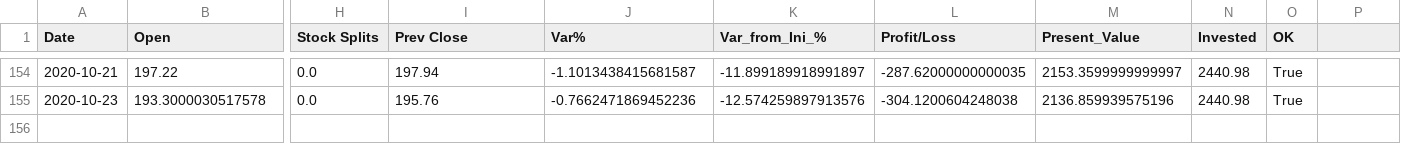
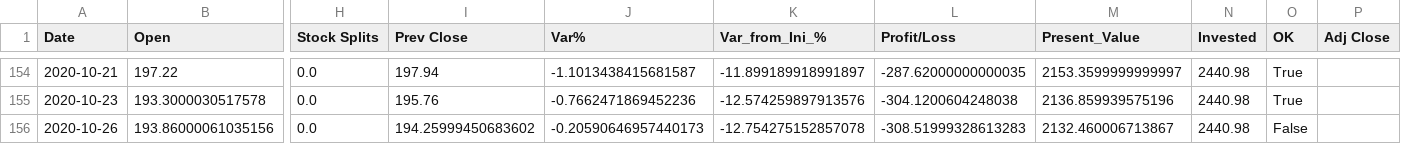
Before and after one commit to Alfre2000/PortfolioManager, a CSV file: ETFs/CSEMUS.MI-1.csv, drawn as a sheet; only a part is shown, gaps mark what is left out; rows hold the shown columns only; the diff names each change by its address in the sheet, - before the commit and + after, or states it on an @@ line.

```diff
--- a/ETFs/CSEMUS.MI-1.csv
+++ b/ETFs/CSEMUS.MI-1.csv
-P1: (empty)
+P1: Adj Close
+row 156: 2020-10-26 | 193.86000061035156 | 0.0 | 194.25999450683602 | -0.20590646957440173 | -12.754275152857078 | -308.51999328613283 | 2132.460006713867 | 2440.98 | False
```
Also changed, not shown: ETFs/AEEM.MI-0.csv, ETFs/AEEM.MI-1.csv, 17 other files.
